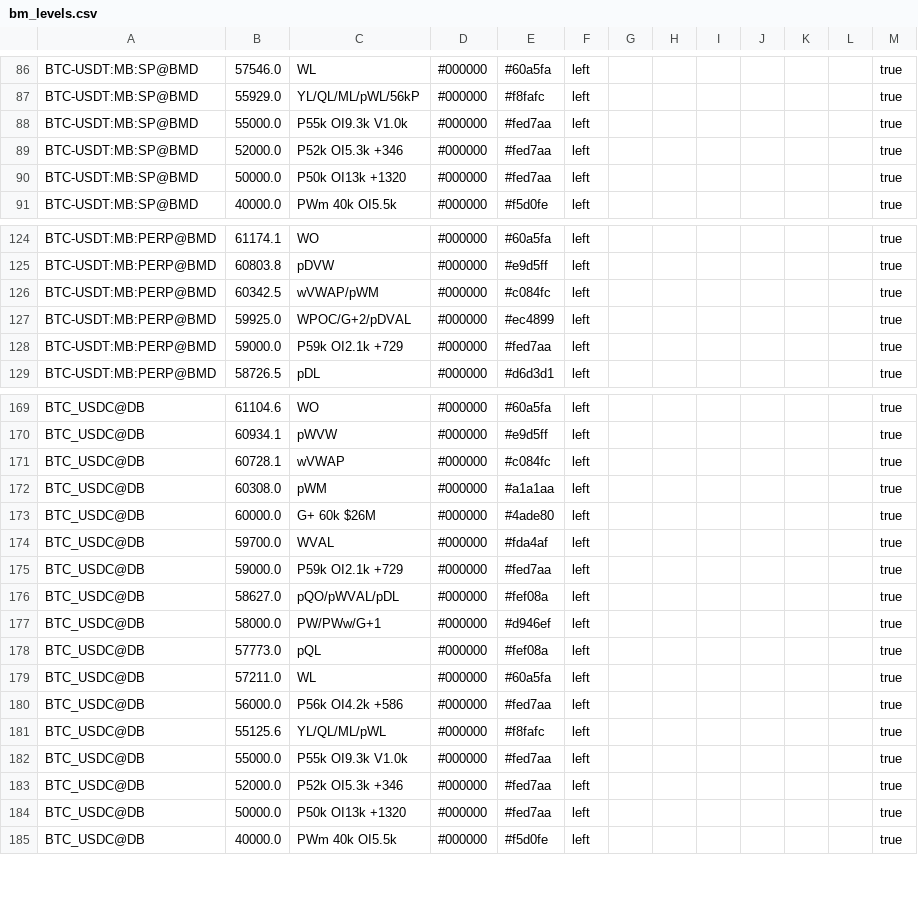
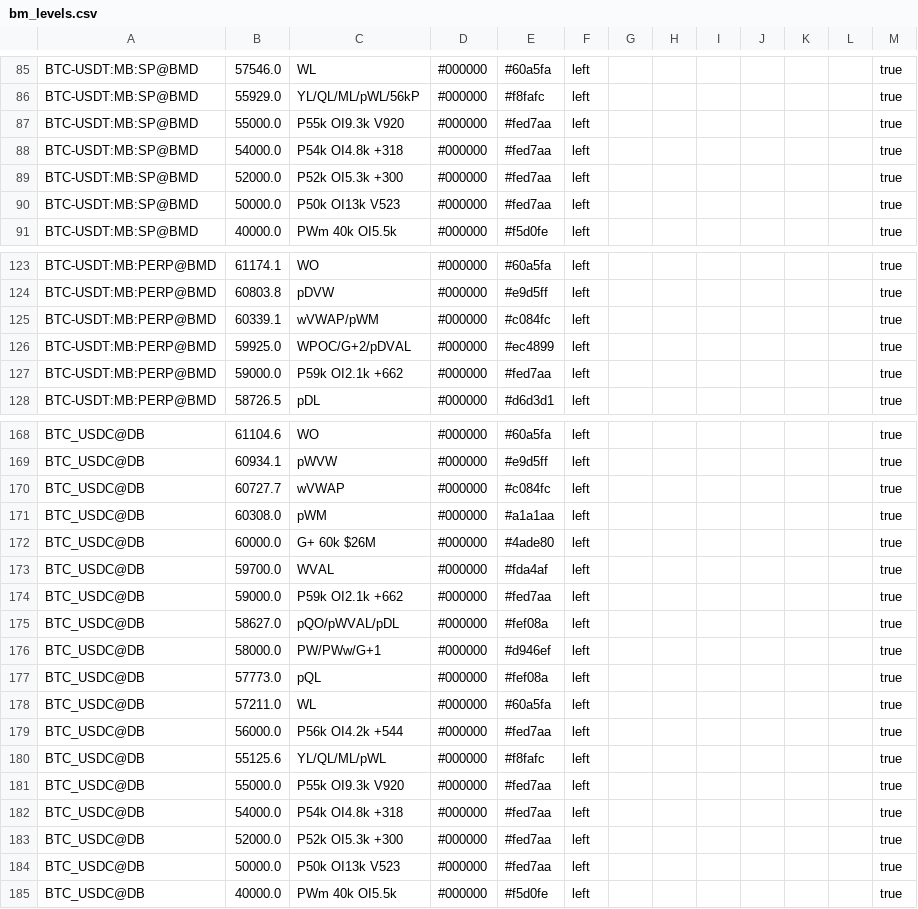
Before and after one commit to trendset1/bm-levels, a CSV file: bm_levels.csv, drawn as a sheet; only a part is shown, gaps mark what is left out; the diff covers the shown part only.

```diff
--- a/bm_levels.csv
+++ b/bm_levels.csv
@@ -87,5 +86,6 @@
 "BTC-USDT:MB:SP@BMD","55929.0","YL/QL/ML/pWL/56kP","#000000","#f8fafc","left","","","","","","","true"
-"BTC-USDT:MB:SP@BMD","55000.0","P55k OI9.3k V1.0k","#000000","#fed7aa","left","","","","","","","true"
-"BTC-USDT:MB:SP@BMD","52000.0","P52k OI5.3k +346","#000000","#fed7aa","left","","","","","","","true"
-"BTC-USDT:MB:SP@BMD","50000.0","P50k OI13k +1320","#000000","#fed7aa","left","","","","","","","true"
+"BTC-USDT:MB:SP@BMD","55000.0","P55k OI9.3k V920","#000000","#fed7aa","left","","","","","","","true"
+"BTC-USDT:MB:SP@BMD","54000.0","P54k OI4.8k +318","#000000","#fed7aa","left","","","","","","","true"
+"BTC-USDT:MB:SP@BMD","52000.0","P52k OI5.3k +300","#000000","#fed7aa","left","","","","","","","true"
+"BTC-USDT:MB:SP@BMD","50000.0","P50k OI13k V523","#000000","#fed7aa","left","","","","","","","true"
 "BTC-USDT:MB:SP@BMD","40000.0","PWm 40k OI5.5k","#000000","#f5d0fe","left","","","","","","","true"
@@ -125,5 +124,5 @@
 "BTC-USDT:MB:PERP@BMD","60803.8","pDVW","#000000","#e9d5ff","left","","","","","","","true"
-"BTC-USDT:MB:PERP@BMD","60342.5","wVWAP/pWM","#000000","#c084fc","left","","","","","","","true"
+"BTC-USDT:MB:PERP@BMD","60339.1","wVWAP/pWM","#000000","#c084fc","left","","","","","","","true"
 "BTC-USDT:MB:PERP@BMD","59925.0","WPOC/G+2/pDVAL","#000000","#ec4899","left","","","","","","","true"
-"BTC-USDT:MB:PERP@BMD","59000.0","P59k OI2.1k +729","#000000","#fed7aa","left","","","","","","","true"
+"BTC-USDT:MB:PERP@BMD","59000.0","P59k OI2.1k +662","#000000","#fed7aa","left","","","","","","","true"
 "BTC-USDT:MB:PERP@BMD","58726.5","pDL","#000000","#d6d3d1","left","","","","","","","true"
@@ -170,3 +169,3 @@
 "BTC_USDC@DB","60934.1","pWVW","#000000","#e9d5ff","left","","","","","","","true"
-"BTC_USDC@DB","60728.1","wVWAP","#000000","#c084fc","left","","","","","","","true"
+"BTC_USDC@DB","60727.7","wVWAP","#000000","#c084fc","left","","","","","","","true"
 "BTC_USDC@DB","60308.0","pWM","#000000","#a1a1aa","left","","","","","","","true"
@@ -174,3 +173,3 @@
 "BTC_USDC@DB","59700.0","WVAL","#000000","#fda4af","left","","","","","","","true"
-"BTC_USDC@DB","59000.0","P59k OI2.1k +729","#000000","#fed7aa","left","","","","","","","true"
+"BTC_USDC@DB","59000.0","P59k OI2.1k +662","#000000","#fed7aa","left","","","","","","","true"
 "BTC_USDC@DB","58627.0","pQO/pWVAL/pDL","#000000","#fef08a","left","","","","","","","true"
@@ -179,7 +178,8 @@
 "BTC_USDC@DB","57211.0","WL","#000000","#60a5fa","left","","","","","","","true"
-"BTC_USDC@DB","56000.0","P56k OI4.2k +586","#000000","#fed7aa","left","","","","","","","true"
+"BTC_USDC@DB","56000.0","P56k OI4.2k +544","#000000","#fed7aa","left","","","","","","","true"
 "BTC_USDC@DB","55125.6","YL/QL/ML/pWL","#000000","#f8fafc","left","","","","","","","true"
-"BTC_USDC@DB","55000.0","P55k OI9.3k V1.0k","#000000","#fed7aa","left","","","","","","","true"
-"BTC_USDC@DB","52000.0","P52k OI5.3k +346","#000000","#fed7aa","left","","","","","","","true"
-"BTC_USDC@DB","50000.0","P50k OI13k +1320","#000000","#fed7aa","left","","","","","","","true"
+"BTC_USDC@DB","55000.0","P55k OI9.3k V920","#000000","#fed7aa","left","","","","","","","true"
+"BTC_USDC@DB","54000.0","P54k OI4.8k +318","#000000","#fed7aa","left","","","","","","","true"
+"BTC_USDC@DB","52000.0","P52k OI5.3k +300","#000000","#fed7aa","left","","","","","","","true"
+"BTC_USDC@DB","50000.0","P50k OI13k V523","#000000","#fed7aa","left","","","","","","","true"
 "BTC_USDC@DB","40000.0","PWm 40k OI5.5k","#000000","#f5d0fe","left","","","","","","","true"
```
Also changed, not shown: 4 added rows, 6 removed rows and 42 edited cells elsewhere in this file, 1 other file.
